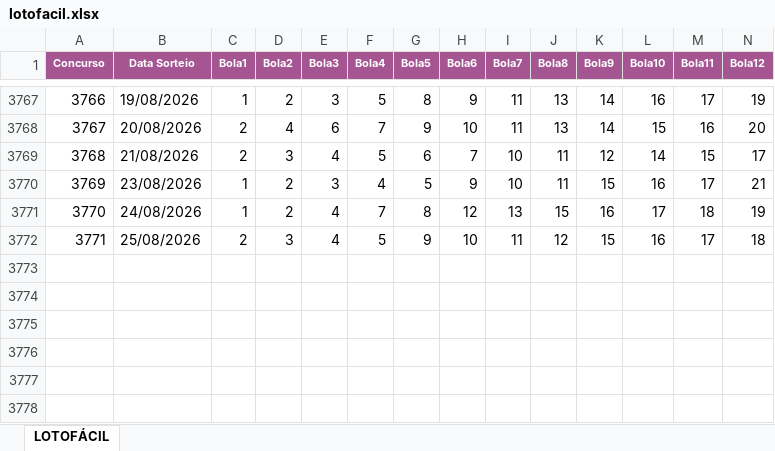
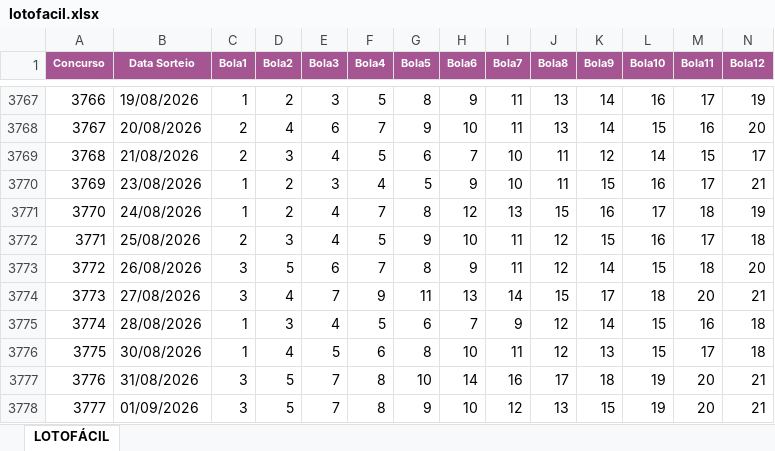
Before and after one commit to neybarao/lotofacil, an Excel workbook: public/data/lotofacil.xlsx, sheet LOTOFÁCIL, drawn as a sheet; only a part is shown, gaps mark what is left out; values as stored, in another font and other column widths than the file's, no borders; rows hold the shown columns only; the diff names each change by its address in the sheet, - before the commit and + after, or states it on an @@ line.

Commit message:
Update Lotofacil results through contest 3777

```diff
--- a/public/data/lotofacil.xlsx (sheet LOTOFÁCIL)
+++ b/public/data/lotofacil.xlsx (sheet LOTOFÁCIL)
+row 3773: 3772 | 26/08/2026 | 3 | 5 | 6 | 7 | 8 | 9 | 11 | 12 | 14 | 15 | 18 | 20
+row 3774: 3773 | 27/08/2026 | 3 | 4 | 7 | 9 | 11 | 13 | 14 | 15 | 17 | 18 | 20 | 21
+row 3775: 3774 | 28/08/2026 | 1 | 3 | 4 | 5 | 6 | 7 | 9 | 12 | 14 | 15 | 16 | 18
+row 3776: 3775 | 30/08/2026 | 1 | 4 | 5 | 6 | 8 | 10 | 11 | 12 | 13 | 15 | 17 | 18
+row 3777: 3776 | 31/08/2026 | 3 | 5 | 7 | 8 | 10 | 14 | 16 | 17 | 18 | 19 | 20 | 21
+row 3778: 3777 | 01/09/2026 | 3 | 5 | 7 | 8 | 9 | 10 | 12 | 13 | 15 | 19 | 20 | 21
```
